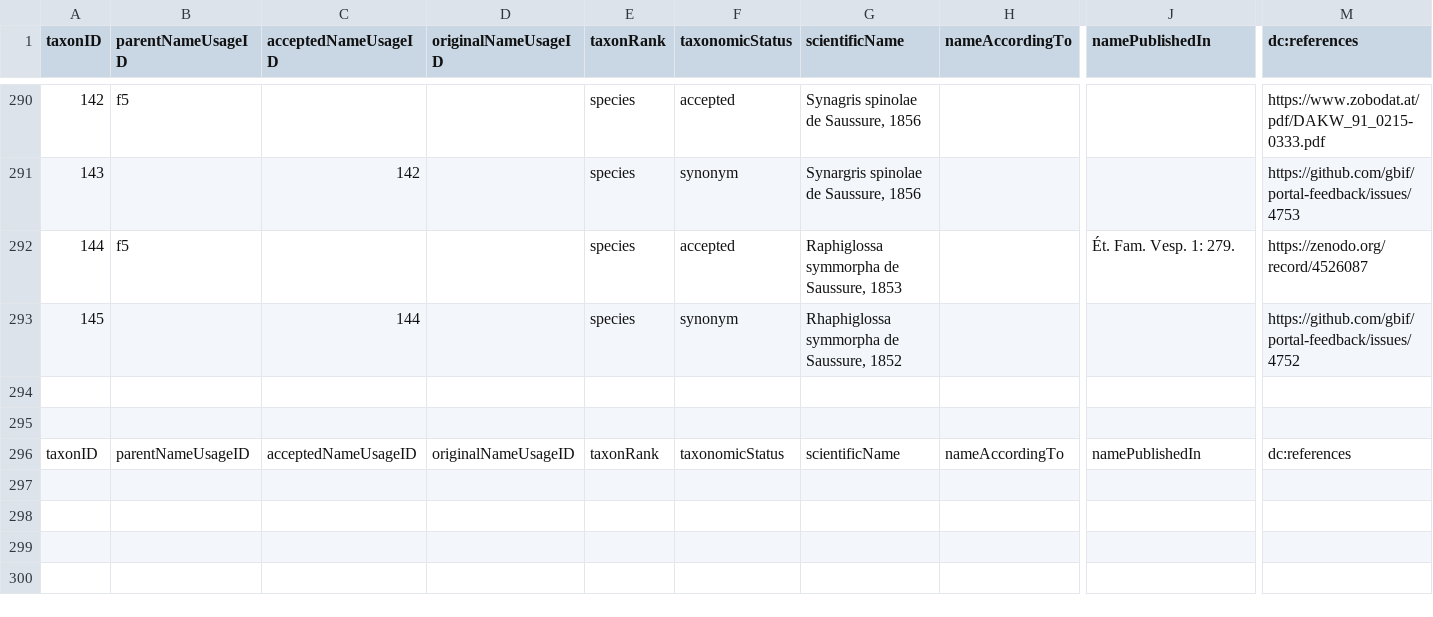
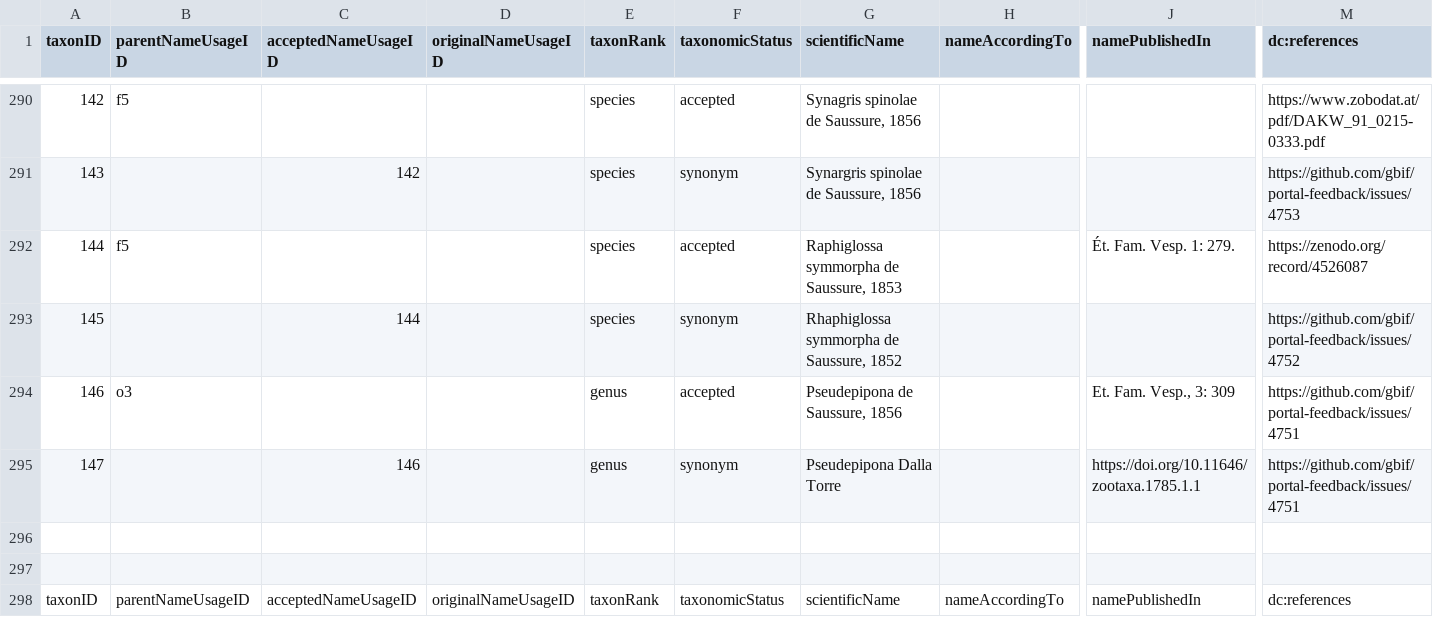
Before and after one commit to gbif/backbone-patch, a CSV file: patch.csv, drawn as a sheet; only a part is shown, gaps mark what is left out; rows hold the shown columns only; the diff names each change by its address in the sheet, - before the commit and + after, or states it on an @@ line.

Commit message:
Pseudepipona Dalla Torre, fxies https://github.com/gbif/portal-feedback/issues/4751

```diff
--- a/patch.csv
+++ b/patch.csv
+row 294: 146 | o3 |  |  | genus | accepted | Pseudepipona de Saussure, 1856 |  | Et. Fam. Vesp., 3: 309 | https://github.com/gbif/portal-feedback/issues/4751
+row 295: 147 |  | 146 |  | genus | synonym | Pseudepipona Dalla Torre |  | https://doi.org/10.11646/zootaxa.1785.1.1 | https://github.com/gbif/portal-feedback/issues/4751
```
